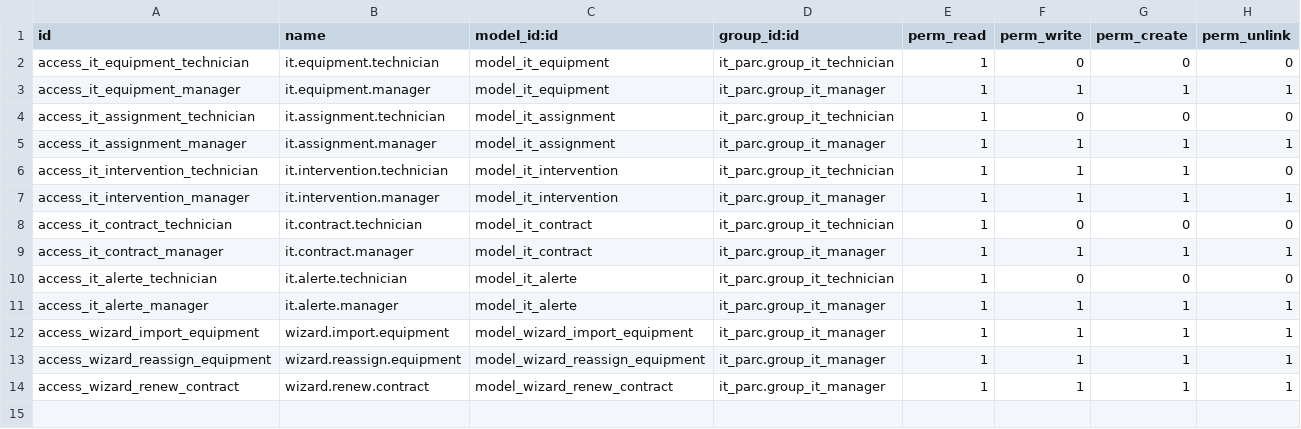
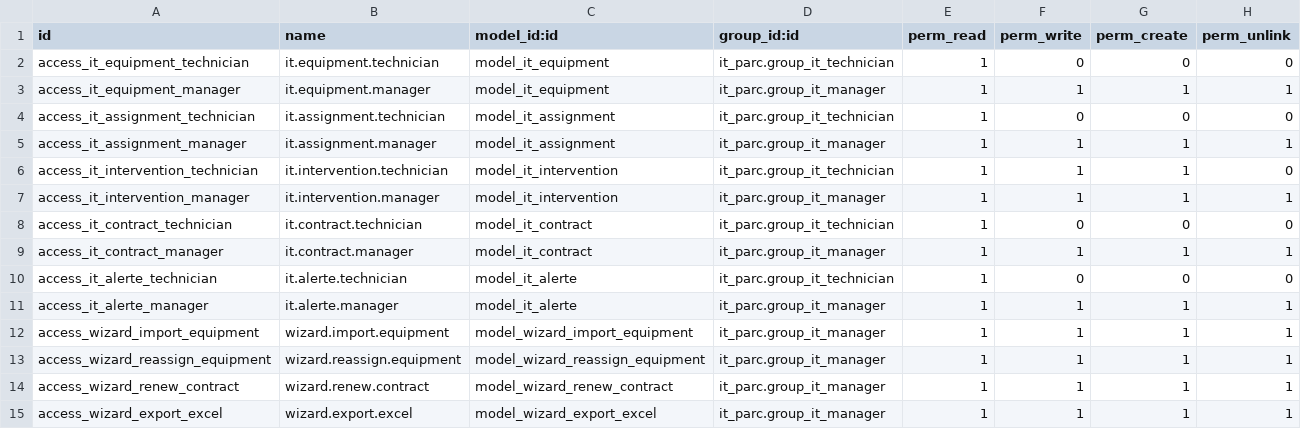
Before and after one commit to othnielcharles/TPCI_Projet, a CSV file: security/ir.model.access.csv, drawn as a sheet.

Commit message:
Étape 7 & 8: Rapports PDF (QWeb) et Exports Excel (xlsxwriter)

```diff
--- a/security/ir.model.access.csv
+++ b/security/ir.model.access.csv
@@ -14 +14,2 @@ access_wizard_reassign_equipment,wizard.reassign.equipment,model_wizard_reassign
 access_wizard_renew_contract,wizard.renew.contract,model_wizard_renew_contract,it_parc.group_it_manager,1,1,1,1
+access_wizard_export_excel,wizard.export.excel,model_wizard_export_excel,it_parc.group_it_manager,1,1,1,1
```
Also changed, not shown: 12 other files.
